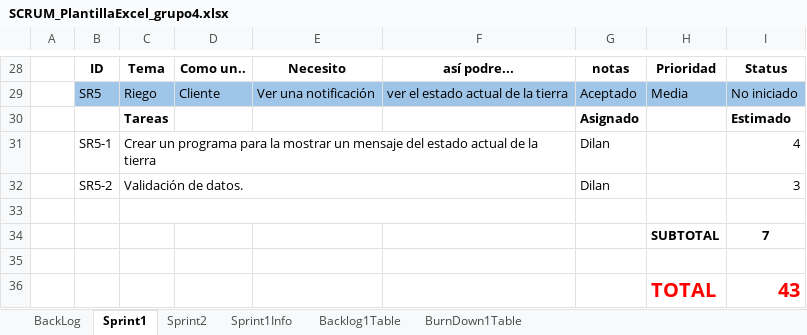
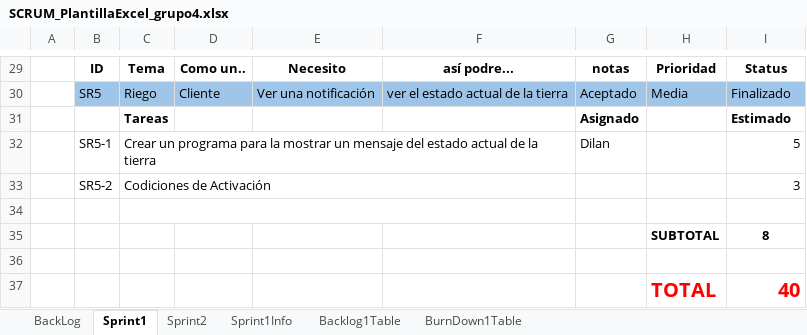
Before and after one commit to Rafa1104/proyecto-riego, an Excel workbook: 3SCRUM/SCRUM_PlantillaExcel_grupo4.xlsx, sheet Sprint1, drawn as a sheet; only a part is shown, gaps mark what is left out; values as stored, in another font and other column widths than the file's, no borders; addresses are those after the commit; the diff covers the shown part only; the diff names each change by its address in the sheet, - before the commit and + after, or states it on an @@ line.

```diff
--- a/3SCRUM/SCRUM_PlantillaExcel_grupo4.xlsx (sheet Sprint1)
+++ b/3SCRUM/SCRUM_PlantillaExcel_grupo4.xlsx (sheet Sprint1)
-I30: No iniciado
+I30: Finalizado
-I32: 4
+I32: 5
-C33: Validación de datos.
+C33: Codiciones de Activación
-G33: Dilan
+G33: (empty)
-I35: 7
+I35: 8
-I37: 43
+I37: 40
```
Also changed, not shown: 2 added rows, 1 removed row and 21 edited cells elsewhere in this sheet, sheet BurnDown1Table, sheet Sprint2, sheet Backlog1Table, sheet BackLog, sheet Sprint1Info, formulas that keep their value, charts or pictures.
